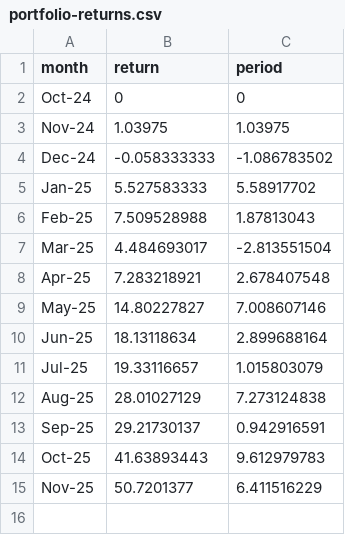
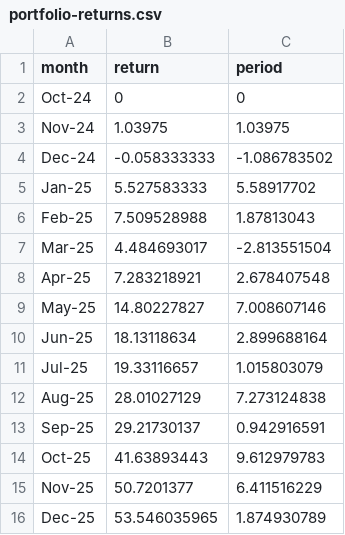
Before and after one commit to h0tp-ftw/h0tp-ftw, a CSV file: assets/portfolio-returns.csv, drawn as a sheet; the diff names each change by its address in the sheet, - before the commit and + after, or states it on an @@ line.

```diff
--- a/assets/portfolio-returns.csv
+++ b/assets/portfolio-returns.csv
+row 16: Dec-25 | 53.546035965 | 1.874930789
```
Also changed, not shown: 6 other files.
